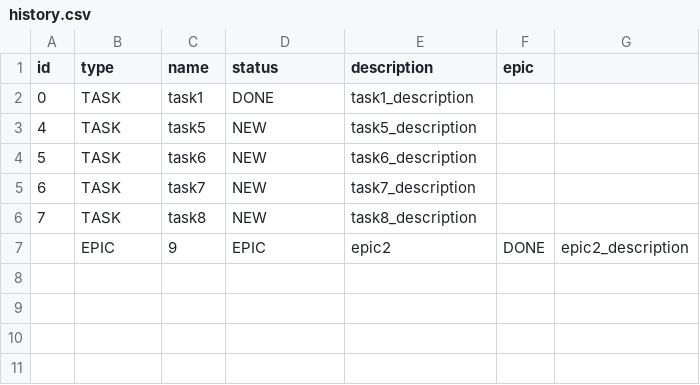
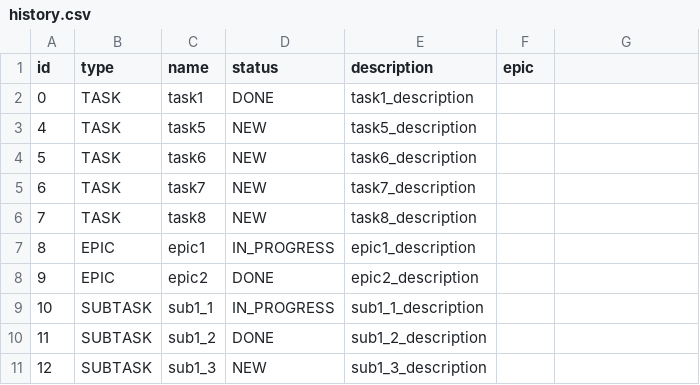
Before and after one commit to BlackBox15/TaskManager_forMe, a CSV file: history.csv, drawn as a sheet; removed rows and columns are numbered as before the commit, all else as after; the diff names each change by its address in the sheet, - before the commit and + after, or states it on an @@ line.

```diff
--- a/history.csv
+++ b/history.csv
-row 7:  | EPIC | 9 | EPIC | epic2 | DONE | epic2_description
+row 7: 8 | EPIC | epic1 | IN_PROGRESS | epic1_description
+row 8: 9 | EPIC | epic2 | DONE | epic2_description
+row 9: 10 | SUBTASK | sub1_1 | IN_PROGRESS | sub1_1_description
+row 10: 11 | SUBTASK | sub1_2 | DONE | sub1_2_description
+row 11: 12 | SUBTASK | sub1_3 | NEW | sub1_3_description
```
Also changed, not shown: 4 other files.
